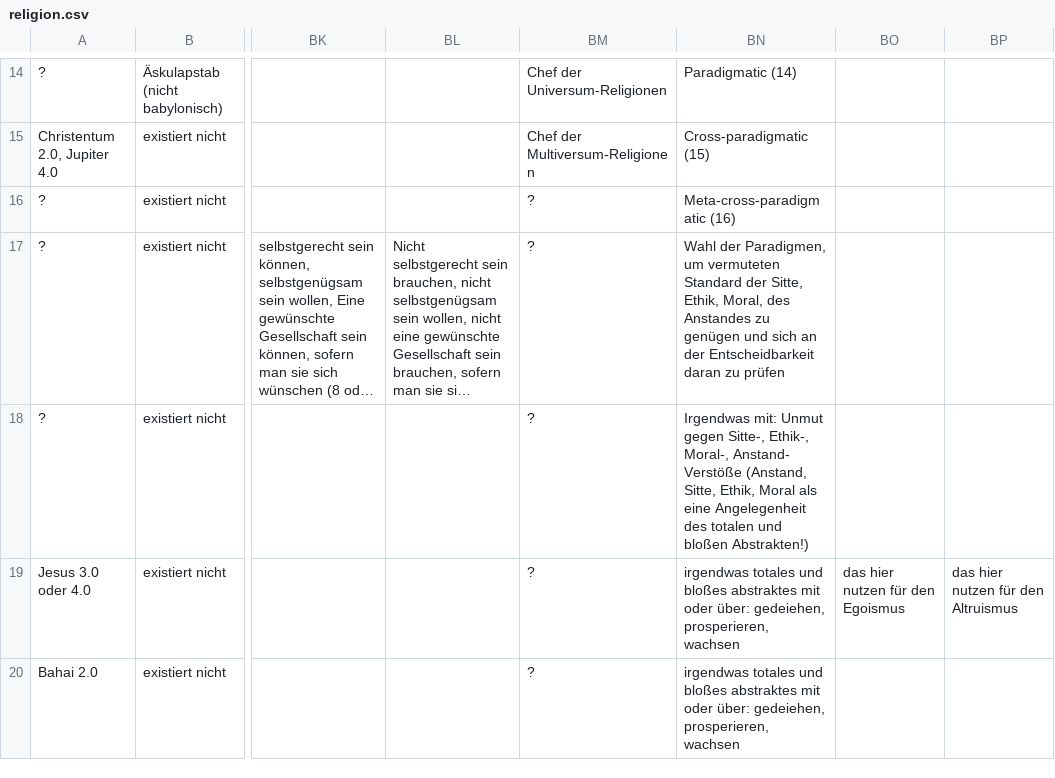
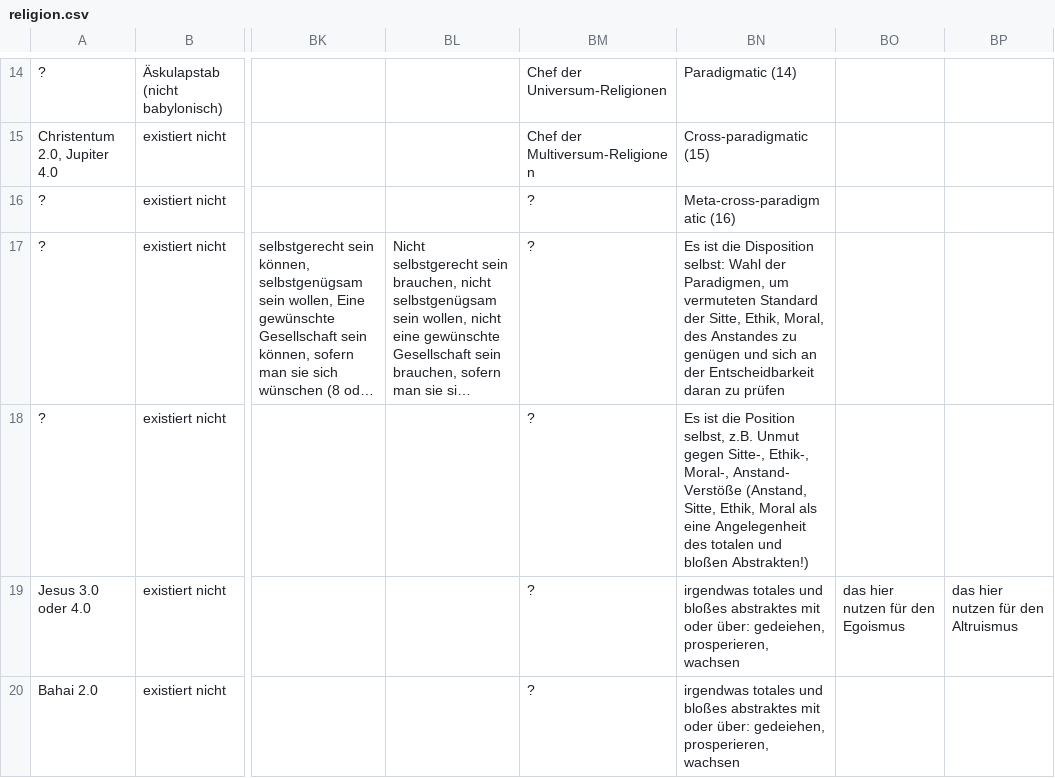
Before and after one commit to githubuser2000/reta.old.repaired, a CSV file: religion.csv, drawn as a sheet; only a part is shown, gaps mark what is left out; long unchanged cells end in …; the diff names each change by its address in the sheet, - before the commit and + after, or states it on an @@ line.

Commit message:
Mi 2. Sep 00:32:17 CEST 2020

```diff
--- a/religion.csv
+++ b/religion.csv
-BN17: Wahl der…
+BN17: Es ist die Disposition selbst: Wahl der…
-BN18: Irgendwas mit: Unmut gegen…
+BN18: Es ist die Position selbst, z.B. Unmut gegen…
```
